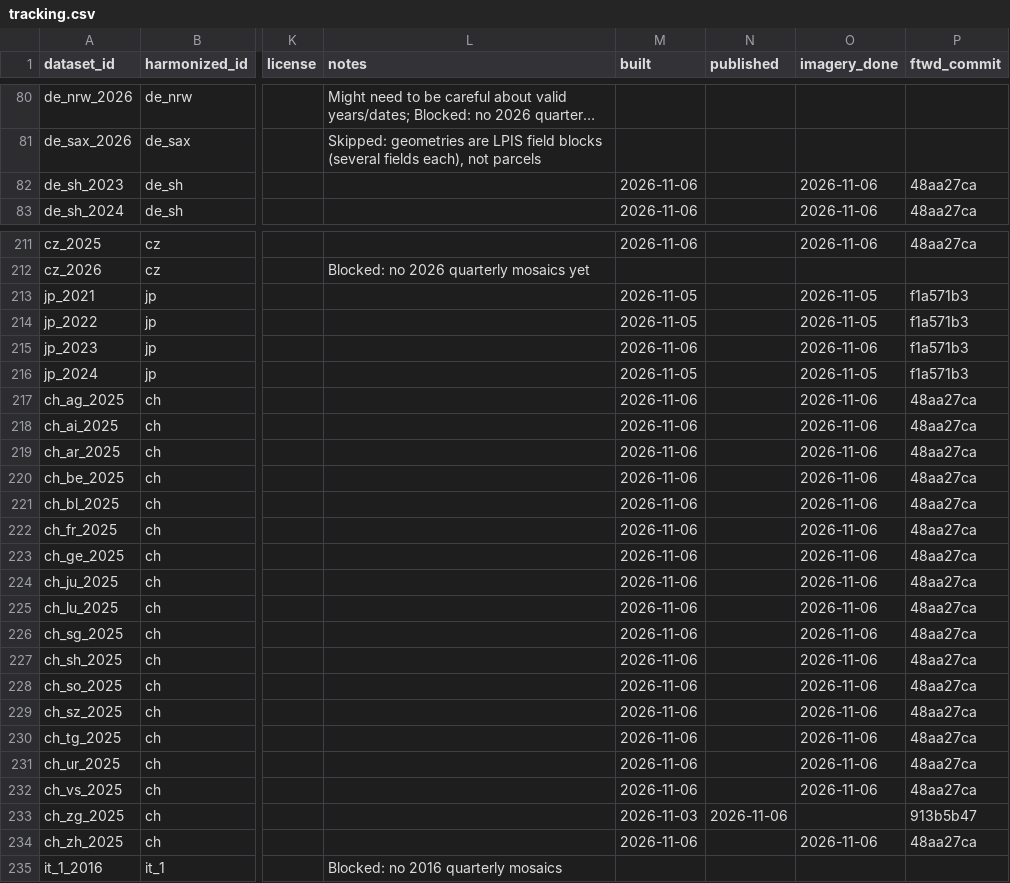
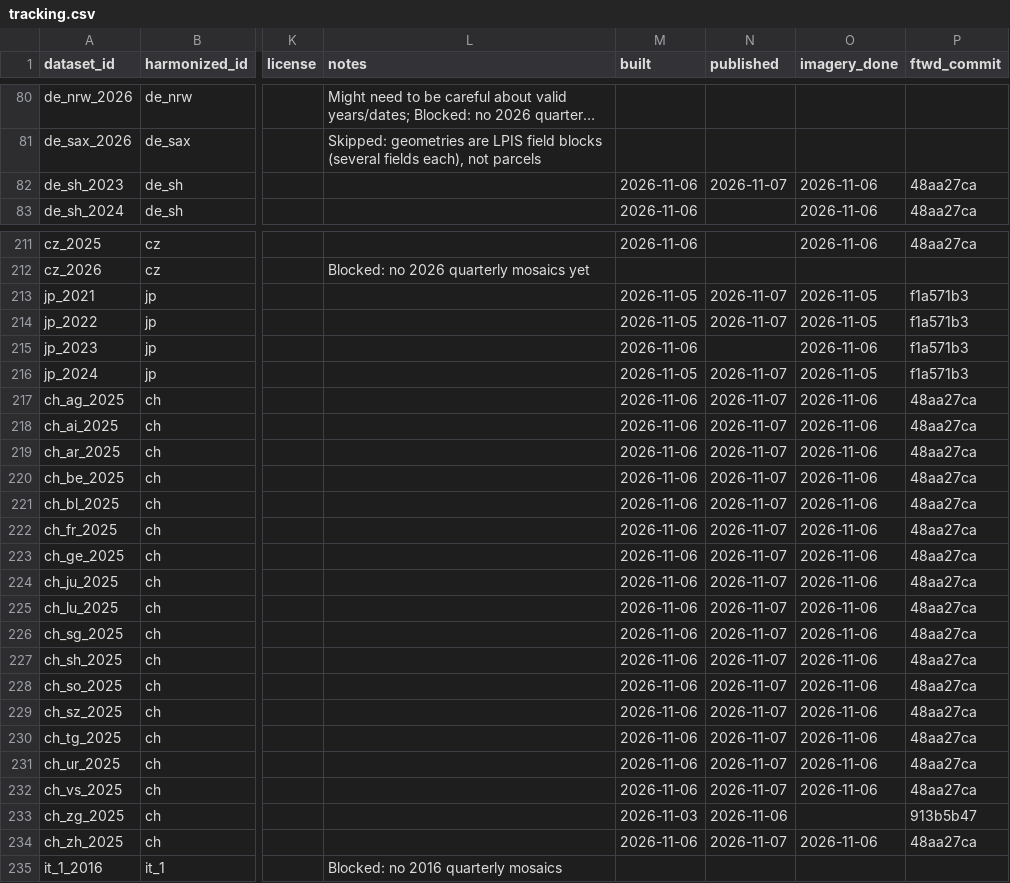
Before and after one commit to hannah-rae/hannah-rae.github.io, a CSV file: ftw-tracker/tracking.csv, drawn as a sheet; only a part is shown, gaps mark what is left out; long unchanged cells end in …; the diff covers the shown part only; the diff names each change by its address in the sheet, - before the commit and + after, or states it on an @@ line.

Commit message:
Update FTW tracker

```diff
--- a/ftw-tracker/tracking.csv
+++ b/ftw-tracker/tracking.csv
-N82 (published): (empty)
+N82 (published): 2026-11-07
-N213:N214 (published): (empty)
+N213:N214 (published): 2026-11-07
-N216:N232 (published): (empty)
+N216:N232 (published): 2026-11-07
-N234 (published): (empty)
+N234 (published): 2026-11-07
```
Also changed, not shown: 56 edited cells elsewhere in this file, 1 other file.
